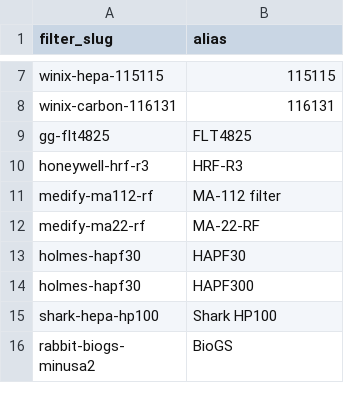
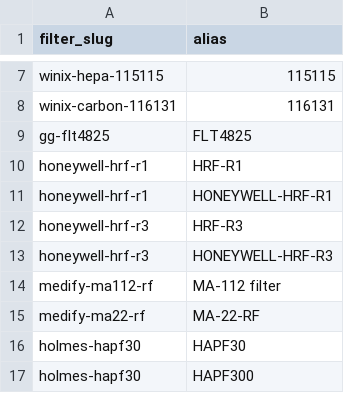
Before and after one commit to BuckNorris0506/bucksites-tools, a CSV file: data/air-purifier/filter_aliases.csv, drawn as a sheet; only a part is shown, gaps mark what is left out; the shorter side is filled out with more unchanged rows; the diff names each change by its address in the sheet, - before the commit and + after, or states it on an @@ line.

```diff
--- a/data/air-purifier/filter_aliases.csv
+++ b/data/air-purifier/filter_aliases.csv
+row 10: honeywell-hrf-r1 | HRF-R1
+row 11: honeywell-hrf-r1 | HONEYWELL-HRF-R1
+row 13: honeywell-hrf-r3 | HONEYWELL-HRF-R3
```
Also changed, not shown: data/air-purifier/retailer_links.csv, data/filter_aliases.csv.
